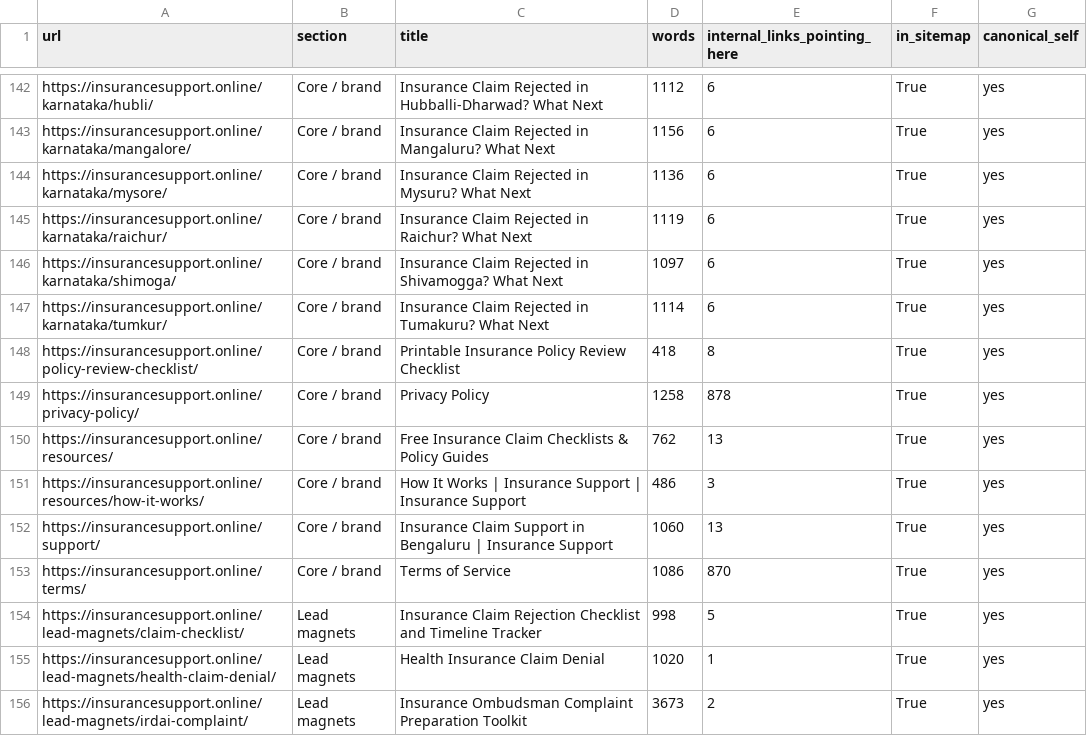
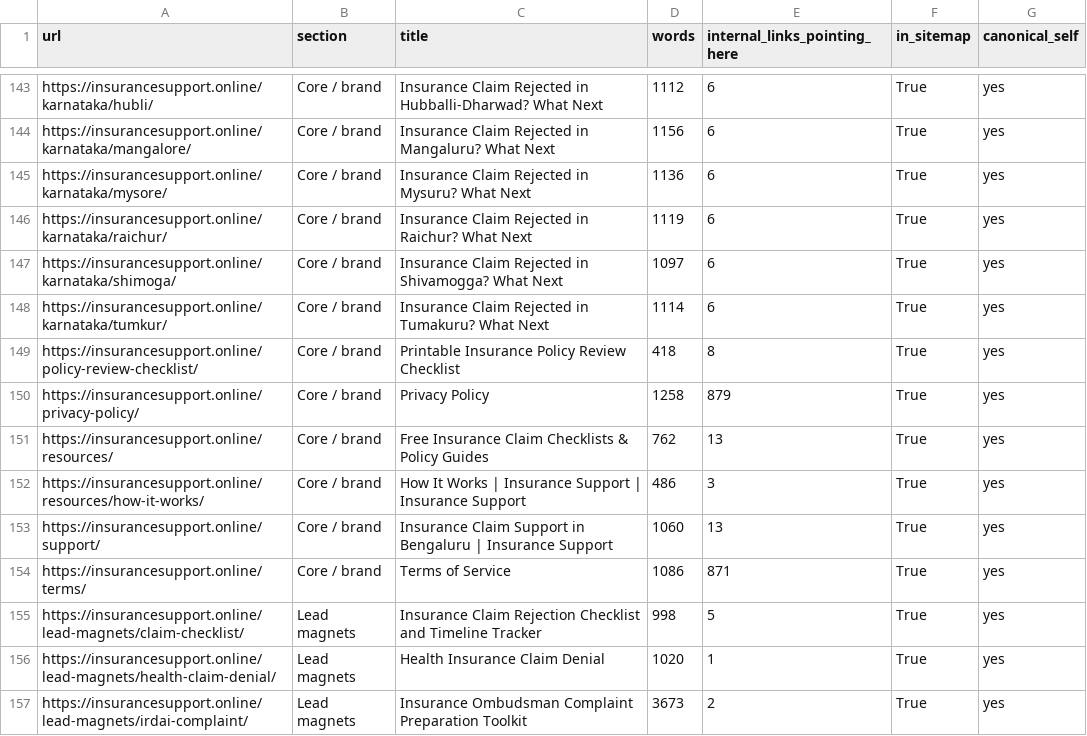
Before and after one commit to 77techprogamer-sketch/insurancesupport-astro, a CSV file: seo/indexable-urls.csv, drawn as a sheet; only a part is shown, gaps mark what is left out; the diff covers the shown part only.

```diff
--- a/seo/indexable-urls.csv
+++ b/seo/indexable-urls.csv
@@ -148,3 +149,3 @@ https://insurancesupport.online/karnataka/tumkur/,Core / brand,Insurance Claim R
 https://insurancesupport.online/policy-review-checklist/,Core / brand,Printable Insurance Policy Review Checklist,418,8,True,yes
-https://insurancesupport.online/privacy-policy/,Core / brand,Privacy Policy,1258,878,True,yes
+https://insurancesupport.online/privacy-policy/,Core / brand,Privacy Policy,1258,879,True,yes
 https://insurancesupport.online/resources/,Core / brand,Free Insurance Claim Checklists & Policy Guides,762,13,True,yes
@@ -152,3 +153,3 @@ https://insurancesupport.online/resources/how-it-works/,Core / brand,How It Work
 https://insurancesupport.online/support/,Core / brand,Insurance Claim Support in Bengaluru | Insurance Support,1060,13,True,yes
-https://insurancesupport.online/terms/,Core / brand,Terms of Service,1086,870,True,yes
+https://insurancesupport.online/terms/,Core / brand,Terms of Service,1086,871,True,yes
 https://insurancesupport.online/lead-magnets/claim-checklist/,Lead magnets,Insurance Claim Rejection Checklist and Timeline Tracker,998,5,True,yes
```
Also changed, not shown: 1 added row and 53 edited cells elsewhere in this file, seo/keyword-map.csv, 8 other files.
